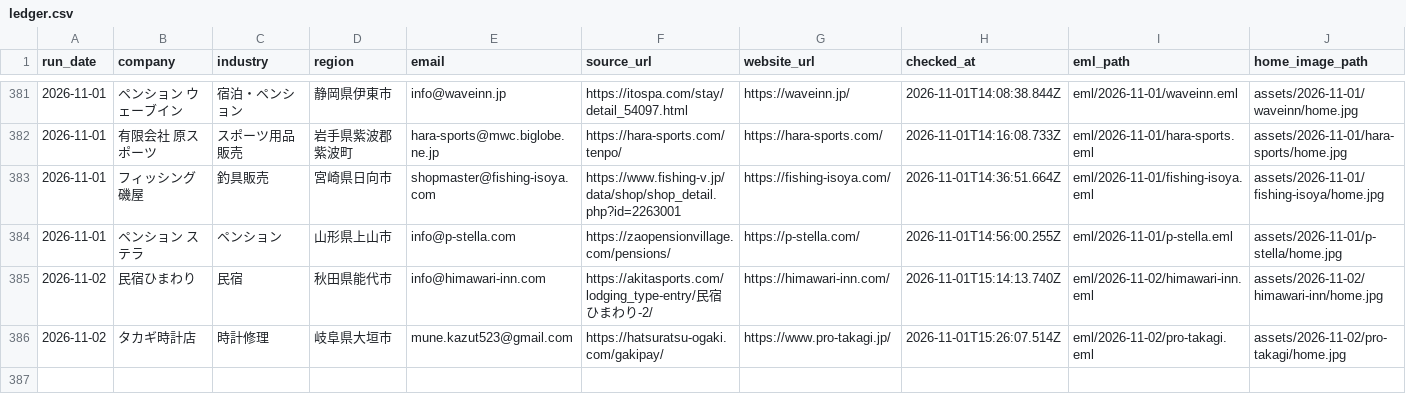
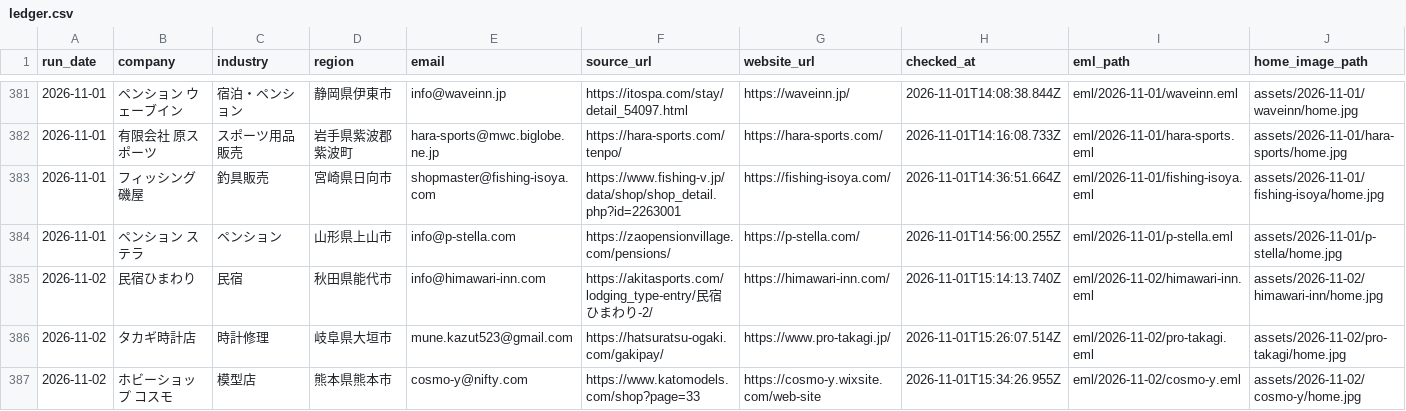
Before and after one commit to danpachi777-crypto/auto-eigyou, a CSV file: local-web-sales/daily-outreach/ledger.csv, drawn as a sheet; only a part is shown, gaps mark what is left out; rows hold the shown columns only; the diff names each change by its address in the sheet, - before the commit and + after, or states it on an @@ line.

Commit message:
Record verified outreach 349 for Hobby Shop Cosmo

```diff
--- a/local-web-sales/daily-outreach/ledger.csv
+++ b/local-web-sales/daily-outreach/ledger.csv
+row 387: 2026-11-02 | ホビーショップ コスモ | 模型店 | 熊本県熊本市 | cosmo-y@nifty.com | https://www.katomodels.com/shop?page=33 | https://cosmo-y.wixsite.com/web-site | 2026-11-01T15:34:26.955Z | eml/2026-11-02/cosmo-y.eml | assets/2026-11-02/cosmo-y/home.jpg
```
Also changed, not shown: 24 other files.
